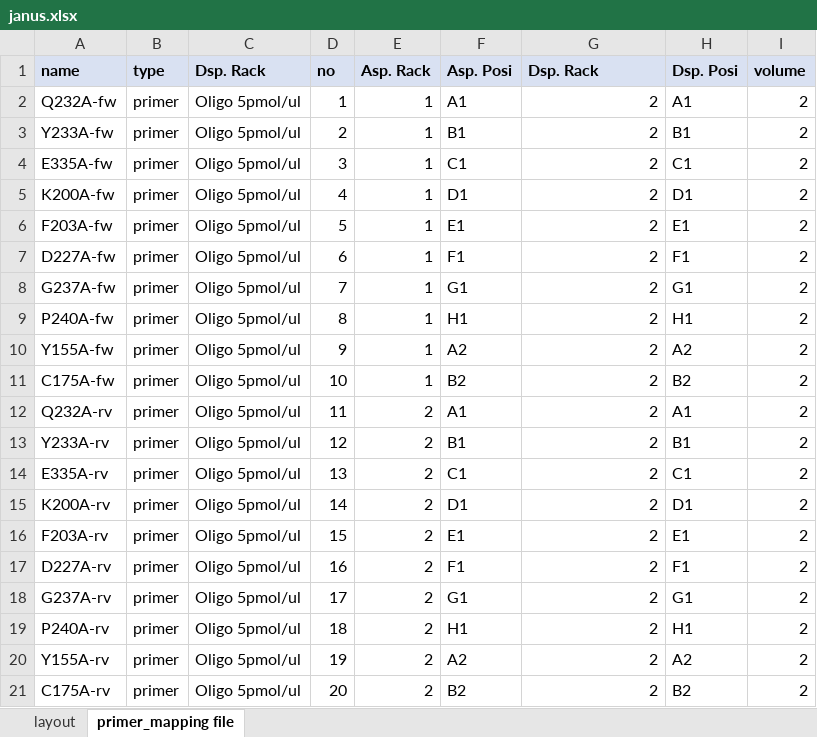
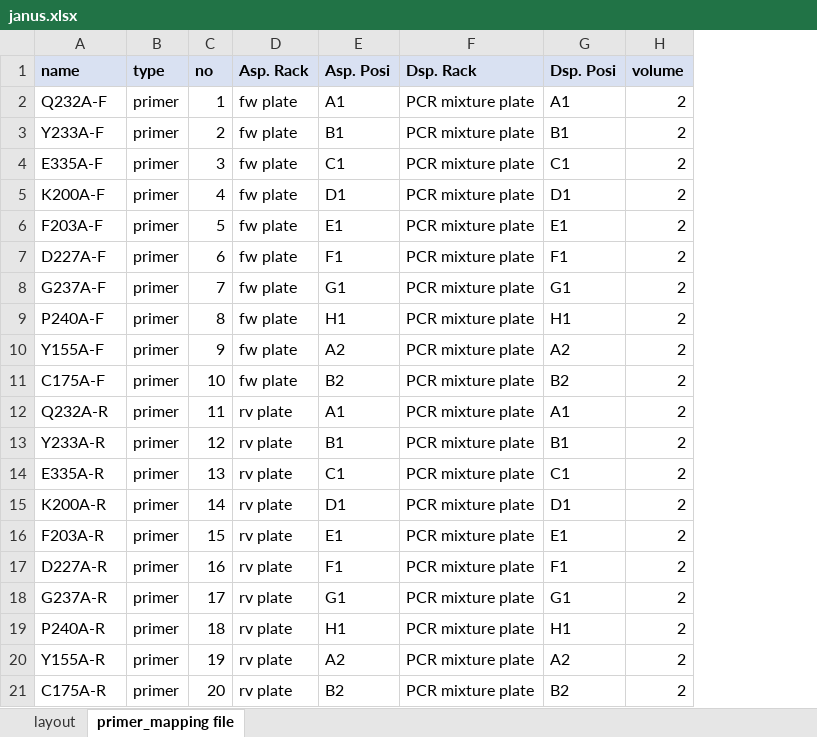
Before and after one commit to gyuminlee-repo/kuma, an Excel workbook: src-tauri/samples/kuro/dmpR_sample_20260519/janus.xlsx, sheet primer_mapping file, drawn as a sheet; values as stored, in another font and other column widths than the file's, no borders; removed rows and columns are numbered as before the commit, all else as after; the diff names each change by its address in the sheet, - before the commit and + after, or states it on an @@ line.

Commit message:
v0.15.22.02: write the JANUS sheet the lab actually uses, eight columns with named plates

```diff
--- a/src-tauri/samples/kuro/dmpR_sample_20260519/janus.xlsx (sheet primer_mapping file)
+++ b/src-tauri/samples/kuro/dmpR_sample_20260519/janus.xlsx (sheet primer_mapping file)
-column C (Dsp. Rack), rows 2-21: all Oligo 5pmol/ul
-A2 (name): Q232A-fw
+A2 (name): Q232A-F
-D2:D11 (Asp. Rack): 1
+D2:D11 (Asp. Rack): fw plate
-F2:F21 (Dsp. Rack): 2
+F2:F21 (Dsp. Rack): PCR mixture plate
-A3 (name): Y233A-fw
+A3 (name): Y233A-F
-A4 (name): E335A-fw
+A4 (name): E335A-F
-A5 (name): K200A-fw
+A5 (name): K200A-F
-A6 (name): F203A-fw
+A6 (name): F203A-F
-A7 (name): D227A-fw
+A7 (name): D227A-F
-A8 (name): G237A-fw
+A8 (name): G237A-F
-A9 (name): P240A-fw
+A9 (name): P240A-F
-A10 (name): Y155A-fw
+A10 (name): Y155A-F
-A11 (name): C175A-fw
+A11 (name): C175A-F
-A12 (name): Q232A-rv
+A12 (name): Q232A-R
-D12:D21 (Asp. Rack): 2
+D12:D21 (Asp. Rack): rv plate
-A13 (name): Y233A-rv
+A13 (name): Y233A-R
-A14 (name): E335A-rv
+A14 (name): E335A-R
-A15 (name): K200A-rv
+A15 (name): K200A-R
-A16 (name): F203A-rv
+A16 (name): F203A-R
-A17 (name): D227A-rv
+A17 (name): D227A-R
-A18 (name): G237A-rv
+A18 (name): G237A-R
-A19 (name): P240A-rv
+A19 (name): P240A-R
-A20 (name): Y155A-rv
+A20 (name): Y155A-R
-A21 (name): C175A-rv
+A21 (name): C175A-R
```
Also changed, not shown: sheet layout, 46 other files.
